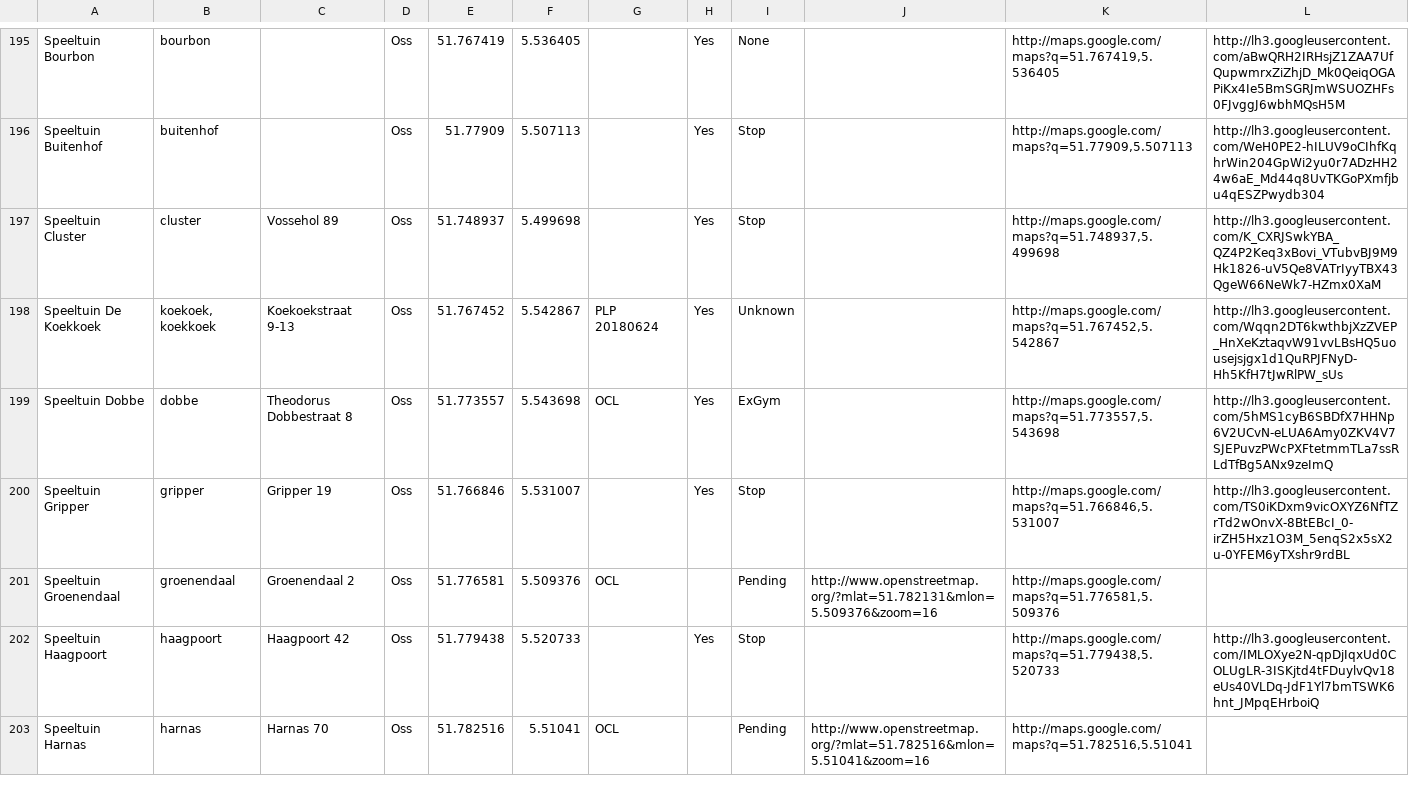
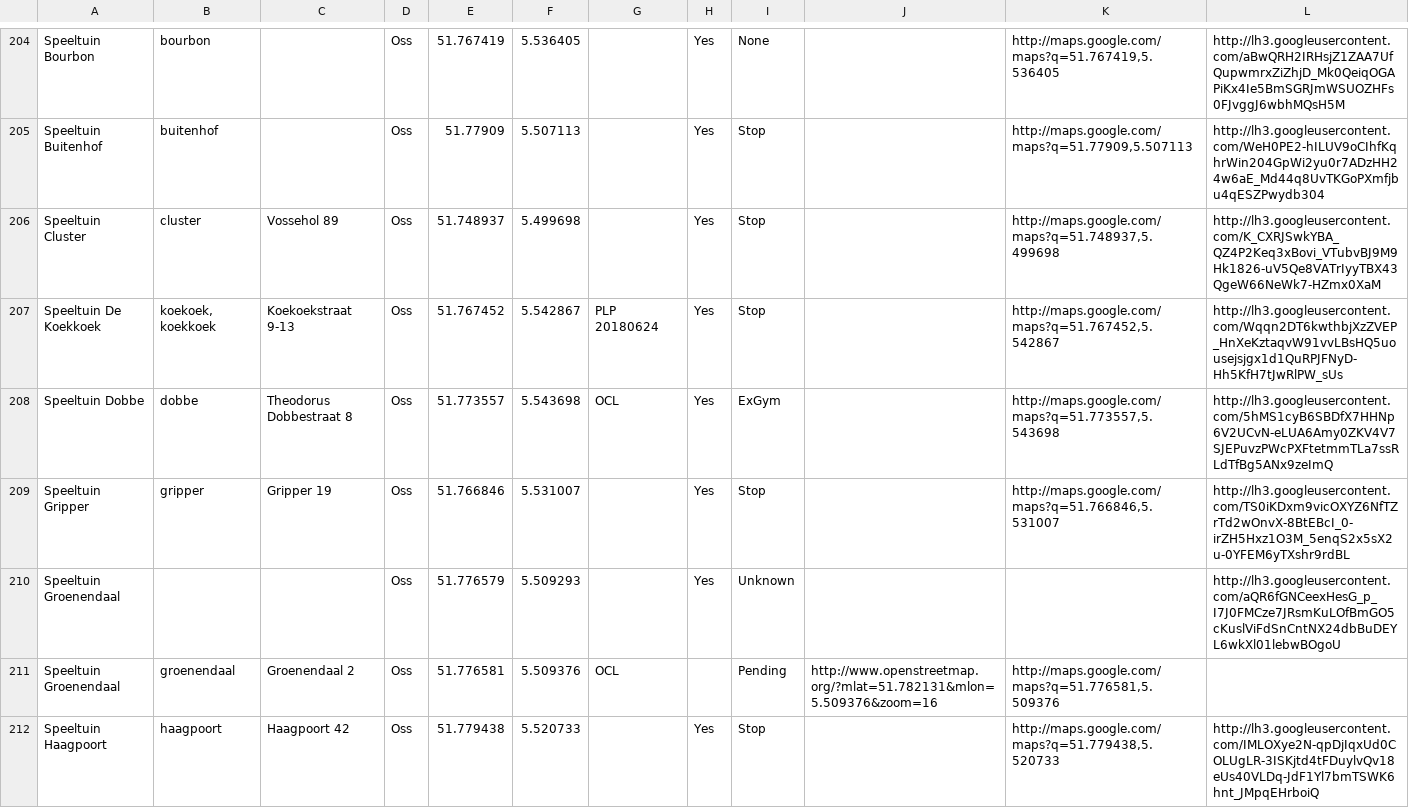
Before and after one commit to PoGoSonic/PogoMap, a CSV file: PokemonGoLocations_Oss.csv, drawn as a sheet; only a part is shown, gaps mark what is left out; the shorter side is filled out with more unchanged rows; the diff covers the shown part only.

```diff
--- a/PokemonGoLocations_Oss.csv
+++ b/PokemonGoLocations_Oss.csv
@@ -197,5 +206,6 @@
 "Speeltuin Cluster","cluster","Vossehol 89","Oss","51.748937","5.499698","","Yes","Stop","","http://maps.google.com/maps?q=51.748937,5.499698","http://lh3.googleusercontent.com/K_CXRJSwkYBA_QZ4P2Keq3xBovi_VTubvBJ9M9Hk1826-uV5Qe8VATrIyyTBX43QgeW66NeWk7-HZmx0XaM"
-"Speeltuin De Koekkoek","koekoek, koekkoek","Koekoekstraat 9-13","Oss","51.767452","5.542867","PLP 20180624","Yes","Unknown","","http://maps.google.com/maps?q=51.767452,5.542867","http://lh3.googleusercontent.com/Wqqn2DT6kwthbjXzZVEP_HnXeKztaqvW91vvLBsHQ5uousejsjgx1d1QuRPJFNyD-Hh5KfH7tJwRlPW_sUs"
+"Speeltuin De Koekkoek","koekoek, koekkoek","Koekoekstraat 9-13","Oss","51.767452","5.542867","PLP 20180624","Yes","Stop","","http://maps.google.com/maps?q=51.767452,5.542867","http://lh3.googleusercontent.com/Wqqn2DT6kwthbjXzZVEP_HnXeKztaqvW91vvLBsHQ5uousejsjgx1d1QuRPJFNyD-Hh5KfH7tJwRlPW_sUs"
 "Speeltuin Dobbe","dobbe","Theodorus Dobbestraat 8","Oss","51.773557","5.543698","OCL","Yes","ExGym","","http://maps.google.com/maps?q=51.773557,5.543698","http://lh3.googleusercontent.com/5hMS1cyB6SBDfX7HHNp6V2UCvN-eLUA6Amy0ZKV4V7SJEPuvzPWcPXFtetmmTLa7ssRLdTfBg5ANx9zeImQ"
 "Speeltuin Gripper","gripper","Gripper 19","Oss","51.766846","5.531007","","Yes","Stop","","http://maps.google.com/maps?q=51.766846,5.531007","http://lh3.googleusercontent.com/TS0iKDxm9vicOXYZ6NfTZrTd2wOnvX-8BtEBcI_0-irZH5Hxz1O3M_5enqS2x5sX2u-0YFEM6yTXshr9rdBL"
+"Speeltuin Groenendaal","","","Oss","51.776579","5.509293","","Yes","Unknown","","","http://lh3.googleusercontent.com/aQR6fGNCeexHesG_p_I7J0FMCze7JRsmKuLOfBmGO5cKuslViFdSnCntNX24dbBuDEYL6wkXl01lebwBOgoU"
 "Speeltuin Groenendaal","groenendaal","Groenendaal 2","Oss","51.776581","5.509376","OCL","","Pending","http://www.openstreetmap.org/?mlat=51.782131&mlon=5.509376&zoom=16","http://maps.google.com/maps?q=51.776581,5.509376",""
```
Also changed, not shown: 18 added rows and 36 edited cells elsewhere in this file, 26 other files.
